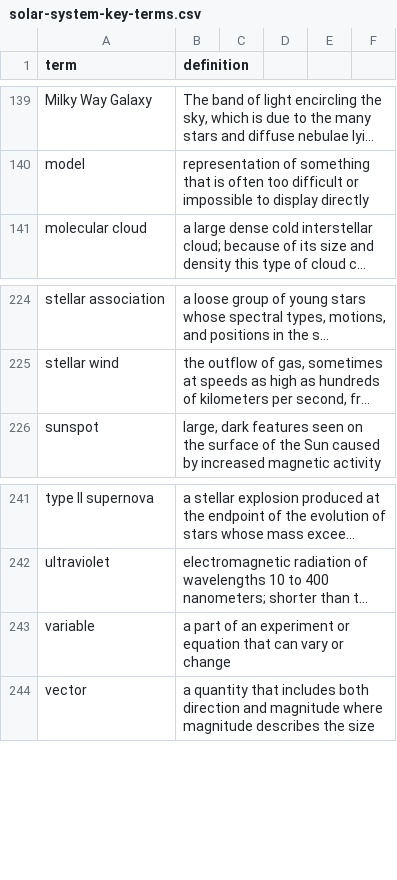
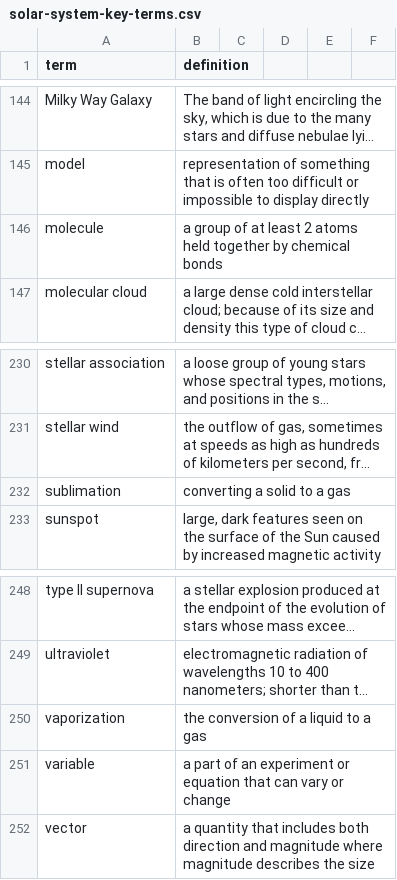
Before and after one commit to rachelmastrapa-dev/OER-Solar-System, a CSV file: chapters/solar-system-key-terms.csv, drawn as a sheet; only a part is shown, gaps mark what is left out; long unchanged cells end in …; the diff covers the shown part only; the diff names each change by its address in the sheet, - before the commit and + after, or states it on an @@ line.

```diff
--- a/chapters/solar-system-key-terms.csv
+++ b/chapters/solar-system-key-terms.csv
+row 146: molecule | a group of at least 2 atoms held together by chemical bonds
+row 232: sublimation | converting a solid to a gas
+row 250: vaporization | the conversion of a liquid to a gas
```
Also changed, not shown: 5 added rows elsewhere in this file, 3 other files.
